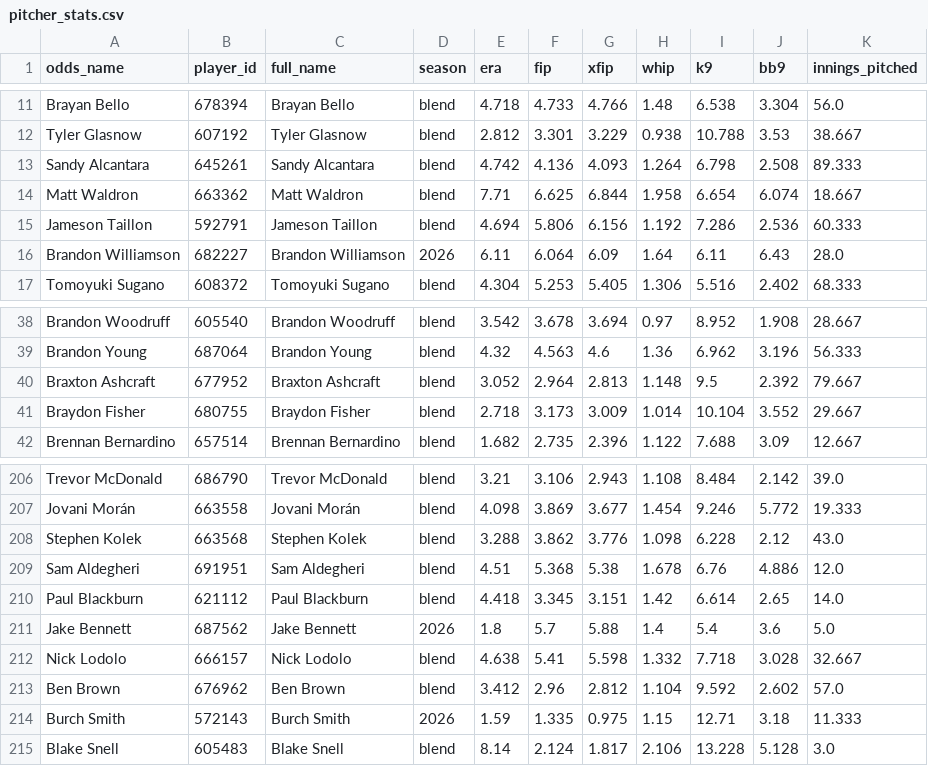
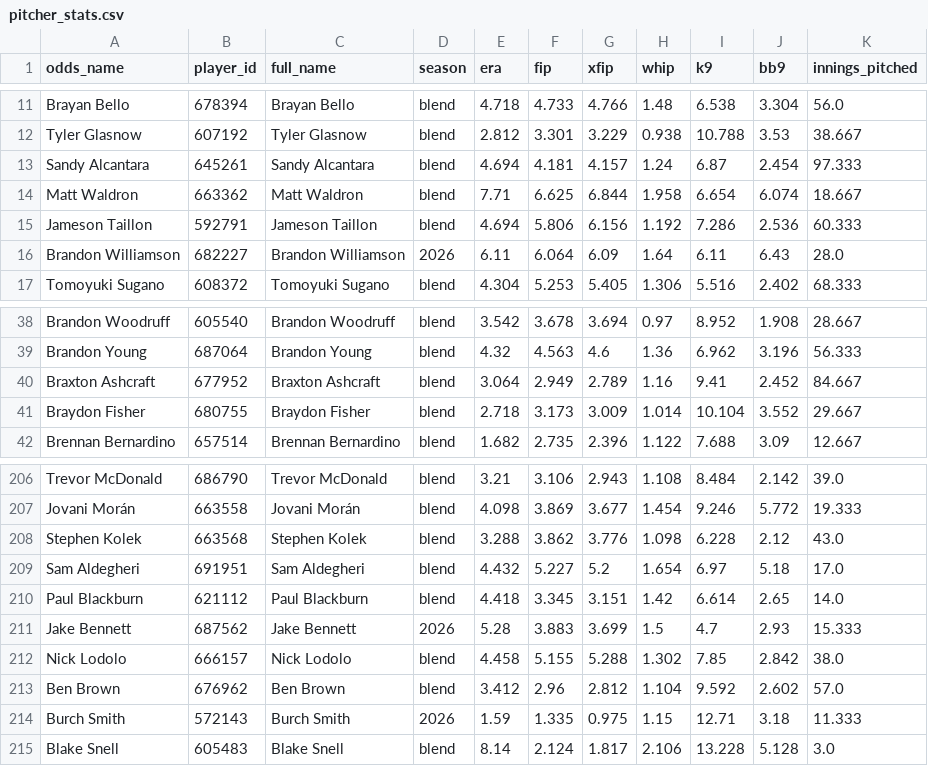
Before and after one commit to DaSeipel/bettingsim, a CSV file: data/mlb/pitcher_stats.csv, drawn as a sheet; only a part is shown, gaps mark what is left out; the diff covers the shown part only.

```diff
--- a/data/mlb/pitcher_stats.csv
+++ b/data/mlb/pitcher_stats.csv
@@ -12,3 +12,3 @@ Brayan Bello,678394,Brayan Bello,blend,4.718,4.733,4.766,1.48,6.538,3.304,56.0
 Tyler Glasnow,607192,Tyler Glasnow,blend,2.812,3.301,3.229,0.938,10.788,3.53,38.667
-Sandy Alcantara,645261,Sandy Alcantara,blend,4.742,4.136,4.093,1.264,6.798,2.508,89.333
+Sandy Alcantara,645261,Sandy Alcantara,blend,4.694,4.181,4.157,1.24,6.87,2.454,97.333
 Matt Waldron,663362,Matt Waldron,blend,7.71,6.625,6.844,1.958,6.654,6.074,18.667
@@ -39,3 +39,3 @@ Brandon Woodruff,605540,Brandon Woodruff,blend,3.542,3.678,3.694,0.97,8.952,1.90
 Brandon Young,687064,Brandon Young,blend,4.32,4.563,4.6,1.36,6.962,3.196,56.333
-Braxton Ashcraft,677952,Braxton Ashcraft,blend,3.052,2.964,2.813,1.148,9.5,2.392,79.667
+Braxton Ashcraft,677952,Braxton Ashcraft,blend,3.064,2.949,2.789,1.16,9.41,2.452,84.667
 Braydon Fisher,680755,Braydon Fisher,blend,2.718,3.173,3.009,1.014,10.104,3.552,29.667
@@ -208,6 +208,6 @@ Jovani Morán,663558,Jovani Morán,blend,4.098,3.869,3.677,1.454,9.246,5.772,19.
 Stephen Kolek,663568,Stephen Kolek,blend,3.288,3.862,3.776,1.098,6.228,2.12,43.0
-Sam Aldegheri,691951,Sam Aldegheri,blend,4.51,5.368,5.38,1.678,6.76,4.886,12.0
+Sam Aldegheri,691951,Sam Aldegheri,blend,4.432,5.227,5.2,1.654,6.97,5.18,17.0
 Paul Blackburn,621112,Paul Blackburn,blend,4.418,3.345,3.151,1.42,6.614,2.65,14.0
-Jake Bennett,687562,Jake Bennett,2026,1.8,5.7,5.88,1.4,5.4,3.6,5.0
-Nick Lodolo,666157,Nick Lodolo,blend,4.638,5.41,5.598,1.332,7.718,3.028,32.667
+Jake Bennett,687562,Jake Bennett,2026,5.28,3.883,3.699,1.5,4.7,2.93,15.333
+Nick Lodolo,666157,Nick Lodolo,blend,4.458,5.155,5.288,1.302,7.85,2.842,38.0
 Ben Brown,676962,Ben Brown,blend,3.412,2.96,2.812,1.104,9.592,2.602,57.0
```
Also changed, not shown: 1 added row and 125 edited cells elsewhere in this file, data/mlb/recent_form.csv, data/mlb/team_stats.csv, 4 other files.
